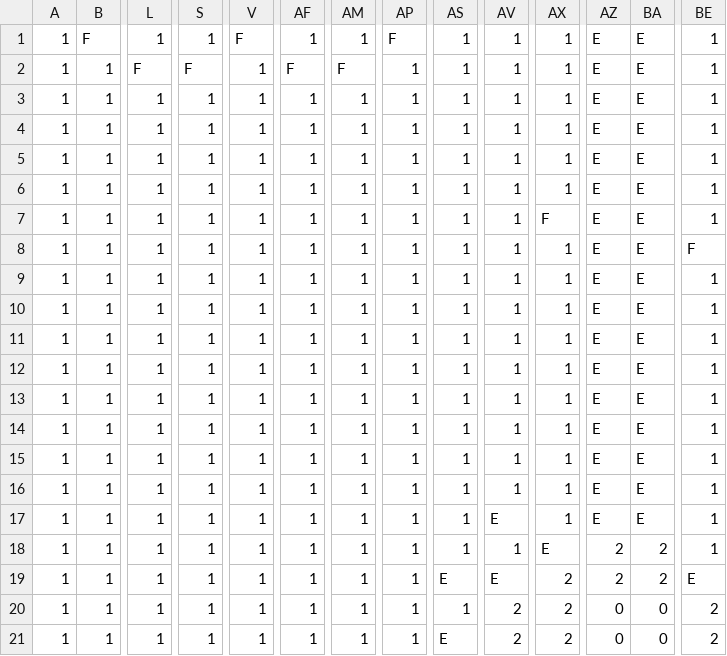
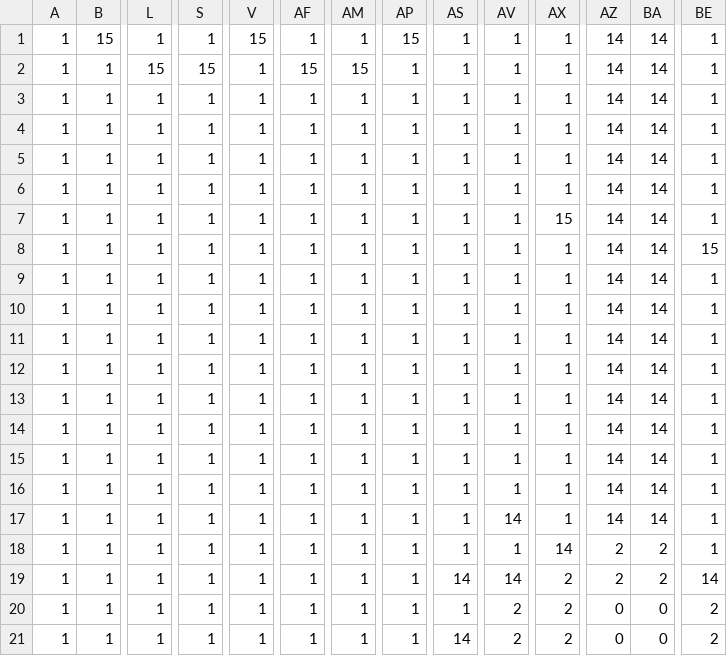
Before and after one commit to jiulen/SP1Group12, a CSV file: SP1Framework/Cutscene3.csv, drawn as a sheet; only a part is shown, gaps mark what is left out; the diff covers the shown part only; the diff names each change by its address in the sheet, - before the commit and + after, or states it on an @@ line.

```diff
--- a/SP1Framework/Cutscene3.csv
+++ b/SP1Framework/Cutscene3.csv
-B1: F
+B1: 15
-V1: F
+V1: 15
-AP1: F
+AP1: 15
-AZ1:AZ17: E
+AZ1:AZ17: 14
-BA1:BA17: E
+BA1:BA17: 14
-L2: F
+L2: 15
-S2: F
+S2: 15
-AF2: F
+AF2: 15
-AM2: F
+AM2: 15
-AX7: F
+AX7: 15
-BE8: F
+BE8: 15
-AV17: E
+AV17: 14
-AX18: E
+AX18: 14
-AS19: E
+AS19: 14
-AV19: E
+AV19: 14
-BE19: E
+BE19: 14
-AS21: E
+AS21: 14
```
Also changed, not shown: 97 edited cells elsewhere in this file, SP1Framework/Cutscene1.csv, SP1Framework/Cutscene2.csv.
